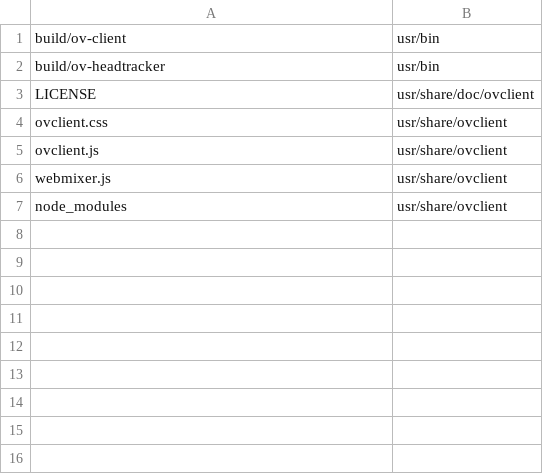
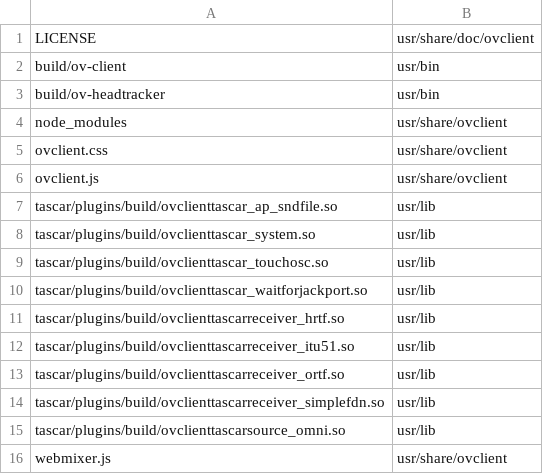
Before and after one commit to gisogrimm/ov-client, a CSV file: packaging/deb/ov-client.csv, drawn as a sheet.

Commit message:
add prefixed TASCAR plugins

```diff
--- a/packaging/deb/ov-client.csv
+++ b/packaging/deb/ov-client.csv
@@ -1,7 +1,16 @@
+LICENSE,usr/share/doc/ovclient
 build/ov-client,usr/bin
 build/ov-headtracker,usr/bin
-LICENSE,usr/share/doc/ovclient
+node_modules,usr/share/ovclient
 ovclient.css,usr/share/ovclient
 ovclient.js,usr/share/ovclient
+tascar/plugins/build/ovclienttascar_ap_sndfile.so,usr/lib
+tascar/plugins/build/ovclienttascar_system.so,usr/lib
+tascar/plugins/build/ovclienttascar_touchosc.so,usr/lib
+tascar/plugins/build/ovclienttascar_waitforjackport.so,usr/lib
+tascar/plugins/build/ovclienttascarreceiver_hrtf.so,usr/lib
+tascar/plugins/build/ovclienttascarreceiver_itu51.so,usr/lib
+tascar/plugins/build/ovclienttascarreceiver_ortf.so,usr/lib
+tascar/plugins/build/ovclienttascarreceiver_simplefdn.so,usr/lib
+tascar/plugins/build/ovclienttascarsource_omni.so,usr/lib
 webmixer.js,usr/share/ovclient
-node_modules,usr/share/ovclient
```
Also changed, not shown: packaging/deb/ovclient.csv, 6 other files.
